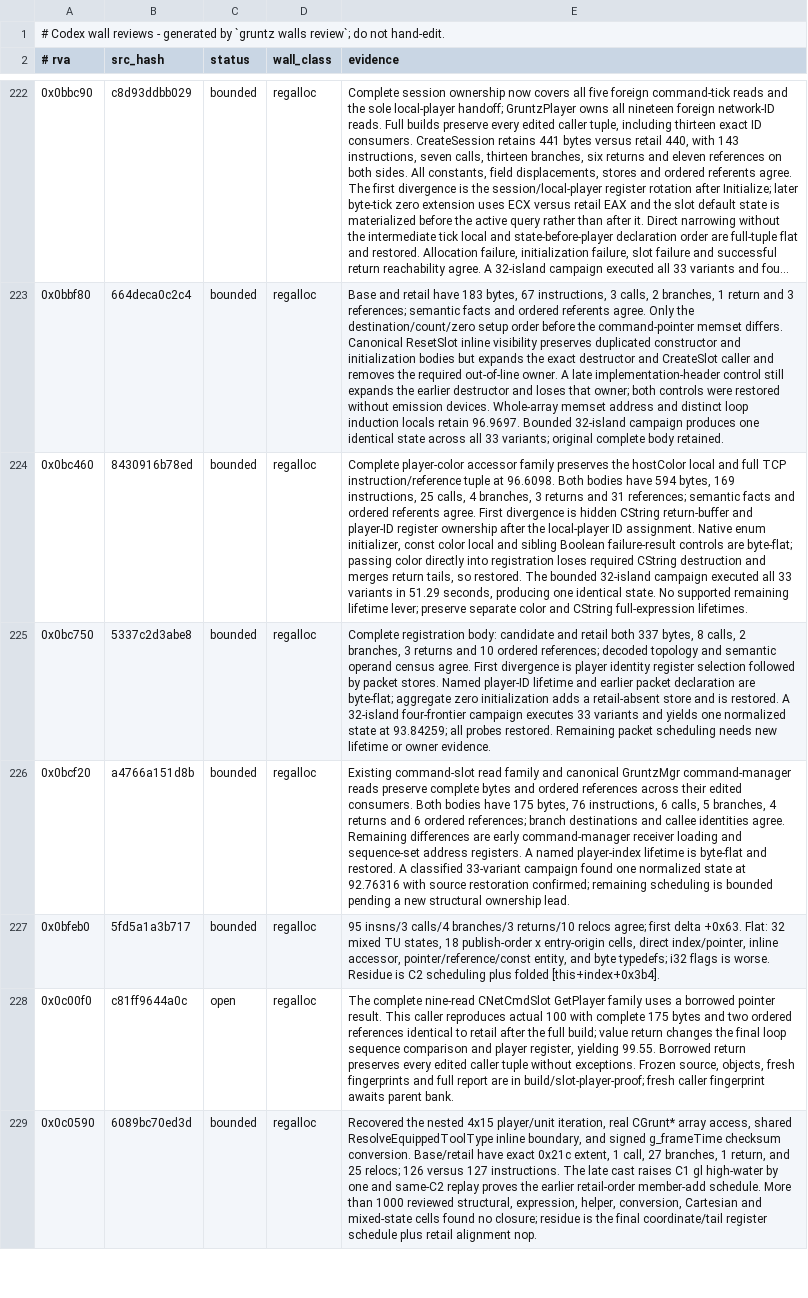
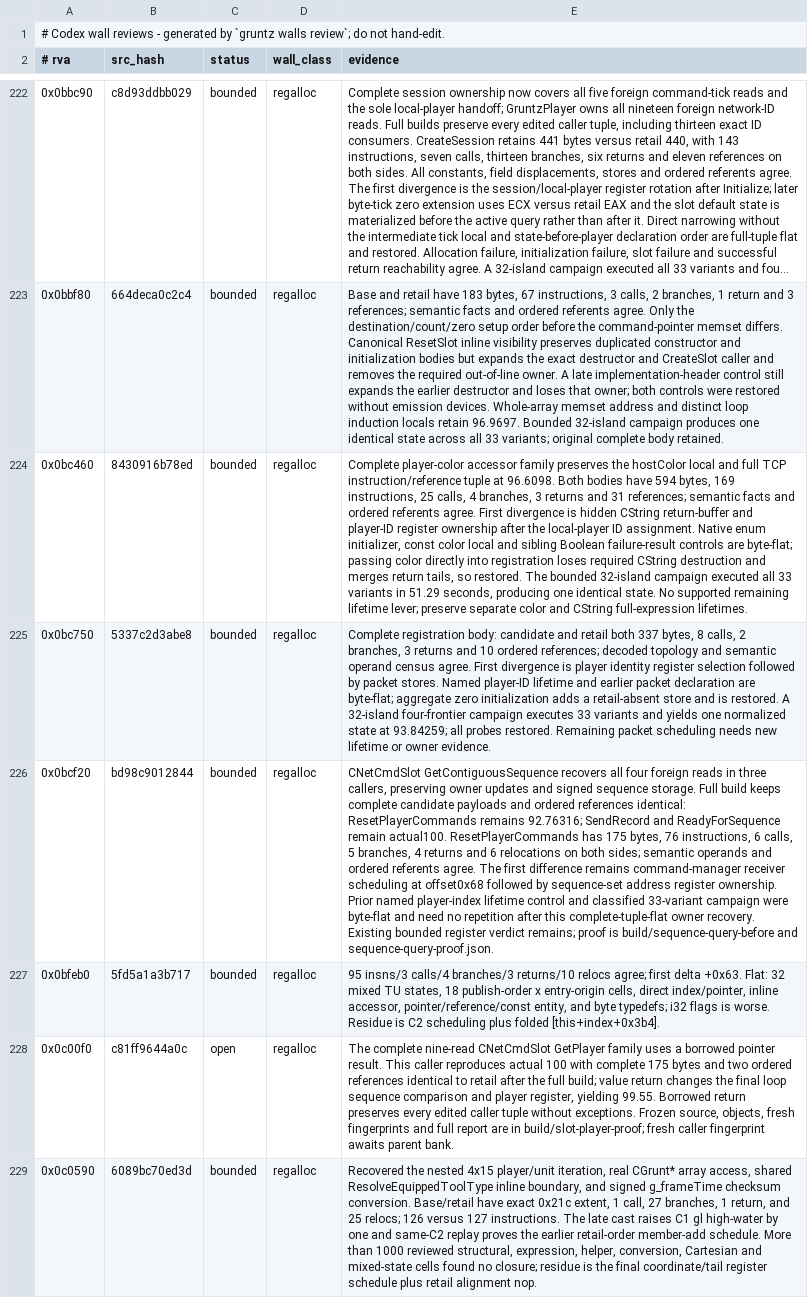
Before and after one commit to sushi-shi/gruntz-decomp, a TSV file: config/codex_wall_reviews.tsv, drawn as a sheet; only a part is shown, gaps mark what is left out; long unchanged cells end in …; the diff names each change by its address in the sheet, - before the commit and + after, or states it on an @@ line.

Commit message:
match: recover contiguous network sequence query ownership

```diff
--- a/config/codex_wall_reviews.tsv
+++ b/config/codex_wall_reviews.tsv
-B226 (src_hash): a4766a151d8b
+B226 (src_hash): bd98c9012844
-E226 (evidence): Existing command-slot read family and canonical GruntzMgr command-manager reads preserve complete bytes and ordered references across their edited consumers. Both bodies have 175 bytes, 76 instructions, 6 calls, 5 branches, 4 returns and 6 ordered references; branch destinations and callee identities agree. Remaining differences are early command-manager receiver loading and sequence-set address registers. A named player-index lifetime is byte-flat and restored. A classified 33-variant campaign found one normalized state at 92.76316 with source restoration confirmed; remaining scheduling is bounded pending a new structural ownership lead.
+E226 (evidence): CNetCmdSlot GetContiguousSequence recovers all four foreign reads in three callers, preserving owner updates and signed sequence storage. Full build keeps complete candidate payloads and ordered references identical: ResetPlayerCommands remains 92.76316; SendRecord and ReadyForSequence remain actual100. ResetPlayerCommands has 175 bytes, 76 instructions, 6 calls, 5 branches, 4 returns and 6 relocations on both sides; semantic operands and ordered referents agree. The first difference remains command-manager receiver scheduling at offset0x68 followed by sequence-set address register ownership. Prior named player-index lifetime control and classified 33-variant campaign were byte-flat and need no repetition after this complete-tuple-flat owner recovery. Existing bounded register verdict remains; proof is build/sequence-query-before and sequence-query-proof.json.
```
Also changed, not shown: 3 other files.
